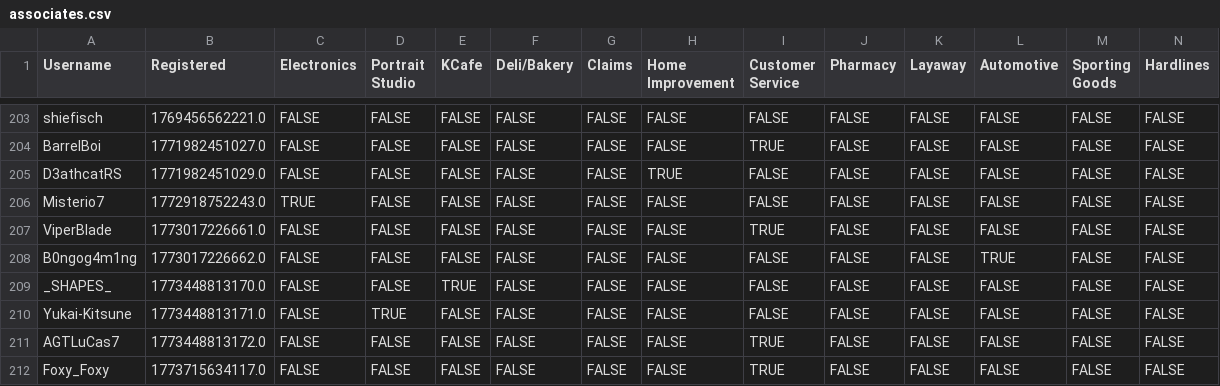
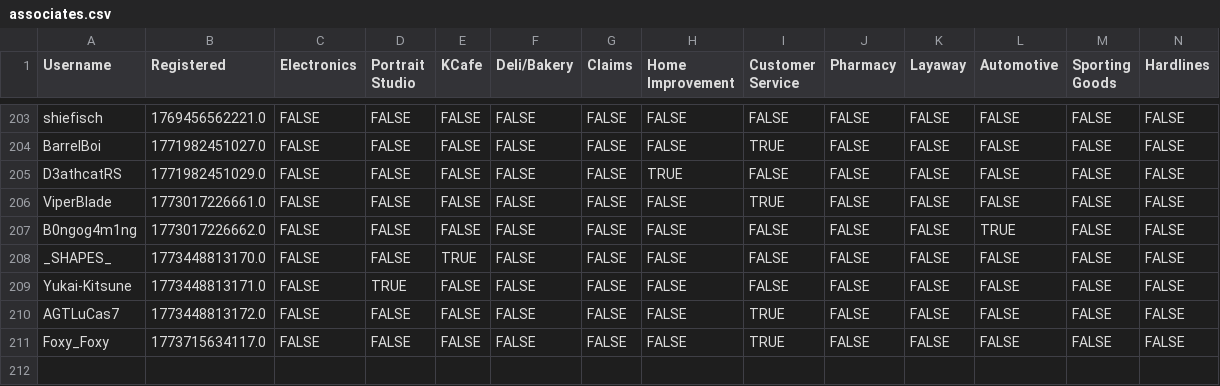
Before and after one commit to VRC-Kmart/aisle-6, a CSV file: clockboy/associates.csv, drawn as a sheet; only a part is shown, gaps mark what is left out; rows hold the shown columns only; the diff names each change by its address in the sheet, - before the commit and + after, or states it on an @@ line.

Commit message:
murder misterio

```diff
--- a/clockboy/associates.csv
+++ b/clockboy/associates.csv
-row 206: Misterio7 | 1772918752243.0 | TRUE | FALSE | FALSE | FALSE | FALSE | FALSE | FALSE | FALSE | FALSE | FALSE | FALSE | FALSE
```
Also changed, not shown: 2 other files.
